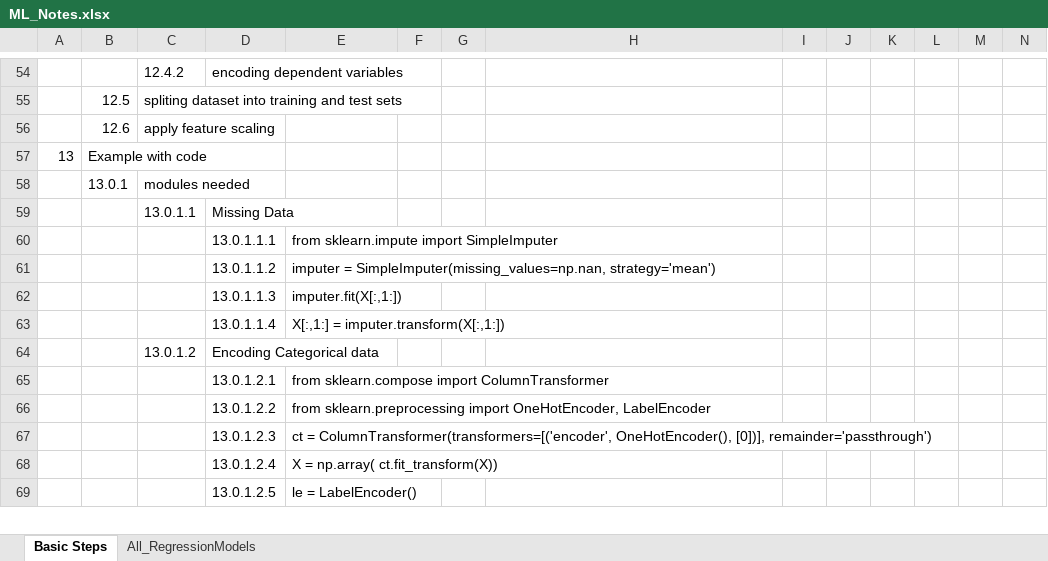
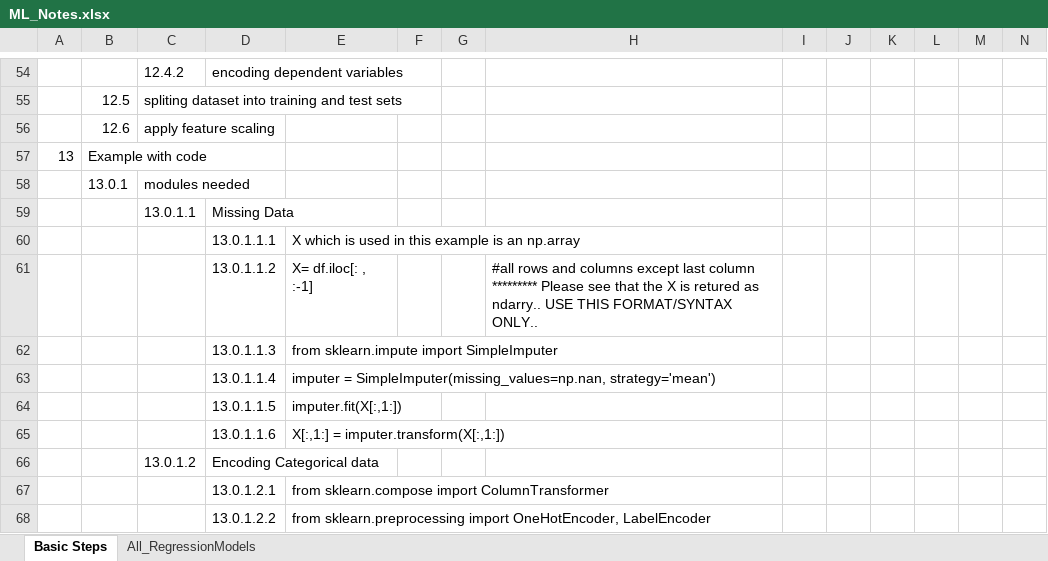
Before and after one commit to ab10projs/base, an Excel workbook: ML_AZ_Resources/ML_Notes.xlsx, sheet Basic Steps, drawn as a sheet; only a part is shown, gaps mark what is left out; the shorter side is filled out with more unchanged rows; values as stored, in another font and other column widths than the file's, no borders; charts and pictures not drawn; addresses are those after the commit; rows hold the shown columns only; the diff names each change by its address in the sheet, - before the commit and + after, or states it on an @@ line.

```diff
--- a/ML_AZ_Resources/ML_Notes.xlsx (sheet Basic Steps)
+++ b/ML_AZ_Resources/ML_Notes.xlsx (sheet Basic Steps)
+row 60:  |  |  | 13.0.1.1.1 | X which is used in this example is an np.array
+row 61:  |  |  | 13.0.1.1.2 | X= df.iloc[: , :-1] |  |  | #all rows and columns except last column ********* Please see that the X is retured as ndarry.. USE THIS FORMAT/SYNTAX ONLY..
-D62: 13.0.1.1.1
+D62: 13.0.1.1.3
-D63: 13.0.1.1.2
+D63: 13.0.1.1.4
-D64: 13.0.1.1.3
+D64: 13.0.1.1.5
-D65: 13.0.1.1.4
+D65: 13.0.1.1.6
```
Also changed, not shown: sheet All_RegressionModels, charts or pictures.
